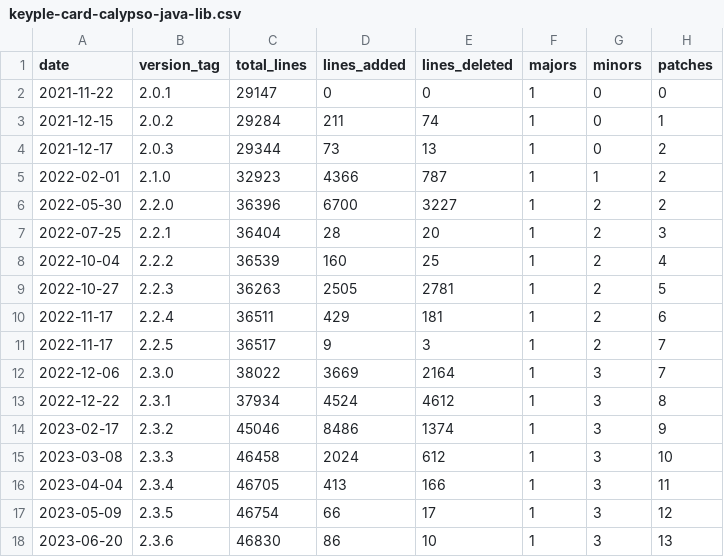
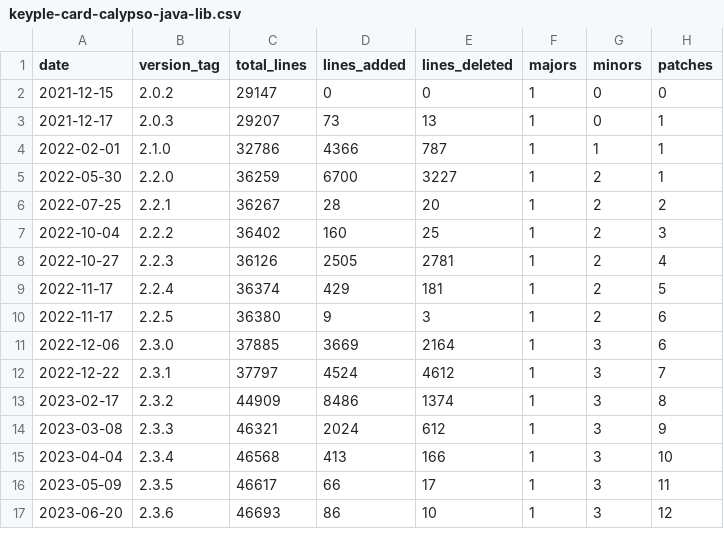
Before and after one commit to eclipse-keyple/keyple-website, a CSV file: statistics/keyple-card-calypso-java-lib.csv, drawn as a sheet; only a part is shown; the diff covers the shown part only.

```diff
--- a/statistics/keyple-card-calypso-java-lib.csv
+++ b/statistics/keyple-card-calypso-java-lib.csv
@@ -1,18 +1,17 @@
 date,version_tag,total_lines,lines_added,lines_deleted,majors,minors,patches
-2021-11-22,2.0.1,29147,0,0,1,0,0
-2021-12-15,2.0.2,29284,211,74,1,0,1
-2021-12-17,2.0.3,29344,73,13,1,0,2
-2022-02-01,2.1.0,32923,4366,787,1,1,2
-2022-05-30,2.2.0,36396,6700,3227,1,2,2
-2022-07-25,2.2.1,36404,28,20,1,2,3
-2022-10-04,2.2.2,36539,160,25,1,2,4
-2022-10-27,2.2.3,36263,2505,2781,1,2,5
-2022-11-17,2.2.4,36511,429,181,1,2,6
-2022-11-17,2.2.5,36517,9,3,1,2,7
-2022-12-06,2.3.0,38022,3669,2164,1,3,7
-2022-12-22,2.3.1,37934,4524,4612,1,3,8
-2023-02-17,2.3.2,45046,8486,1374,1,3,9
-2023-03-08,2.3.3,46458,2024,612,1,3,10
-2023-04-04,2.3.4,46705,413,166,1,3,11
-2023-05-09,2.3.5,46754,66,17,1,3,12
-2023-06-20,2.3.6,46830,86,10,1,3,13
+2021-12-15,2.0.2,29147,0,0,1,0,0
+2021-12-17,2.0.3,29207,73,13,1,0,1
+2022-02-01,2.1.0,32786,4366,787,1,1,1
+2022-05-30,2.2.0,36259,6700,3227,1,2,1
+2022-07-25,2.2.1,36267,28,20,1,2,2
+2022-10-04,2.2.2,36402,160,25,1,2,3
+2022-10-27,2.2.3,36126,2505,2781,1,2,4
+2022-11-17,2.2.4,36374,429,181,1,2,5
+2022-11-17,2.2.5,36380,9,3,1,2,6
+2022-12-06,2.3.0,37885,3669,2164,1,3,6
+2022-12-22,2.3.1,37797,4524,4612,1,3,7
+2023-02-17,2.3.2,44909,8486,1374,1,3,8
+2023-03-08,2.3.3,46321,2024,612,1,3,9
+2023-04-04,2.3.4,46568,413,166,1,3,10
+2023-05-09,2.3.5,46617,66,17,1,3,11
+2023-06-20,2.3.6,46693,86,10,1,3,12
```
Also changed, not shown: 18 edited cells elsewhere in this file, statistics/keyple-card-calypso-java-lib-hotfixes-2.csv, 18 other files.
